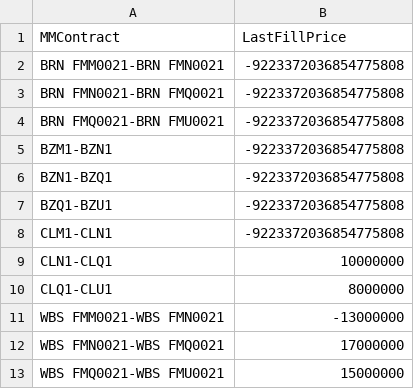
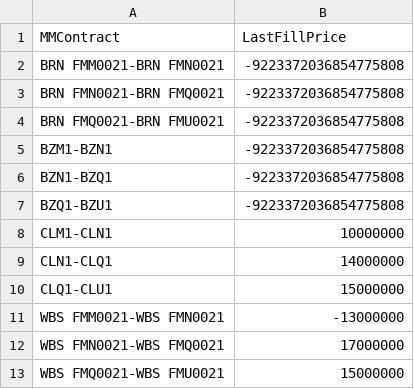
Before and after one commit to kzhdev/strats, a CSV file: config/cross_minimal/mm_last_fill_price_file.csv, drawn as a sheet.

Commit message:
Changed manual fill to log to KDB and GUI as internal. Updated changelog.

```diff
--- a/config/cross_minimal/mm_last_fill_price_file.csv
+++ b/config/cross_minimal/mm_last_fill_price_file.csv
@@ -7,5 +7,5 @@ BZN1-BZQ1,-9223372036854775808
 BZQ1-BZU1,-9223372036854775808
-CLM1-CLN1,-9223372036854775808
-CLN1-CLQ1,10000000
-CLQ1-CLU1,8000000
+CLM1-CLN1,10000000
+CLN1-CLQ1,14000000
+CLQ1-CLU1,15000000
 WBS FMM0021-WBS FMN0021,-13000000
```
Also changed, not shown: config/cross_minimal/model.smallcross.csv, 2 other files.
